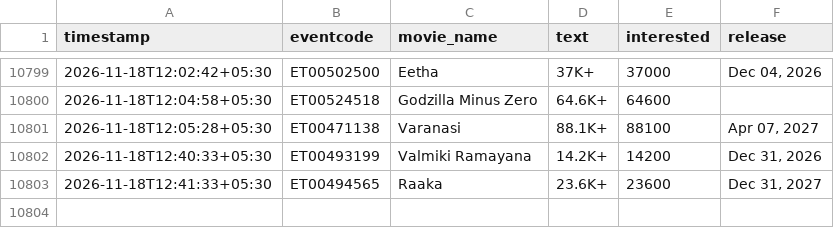
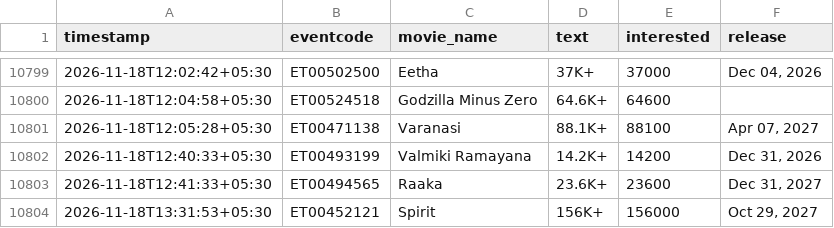
Before and after one commit to Venkyiiit756/hyd-movie-trends, a CSV file: data/interest.csv, drawn as a sheet; only a part is shown, gaps mark what is left out; the diff names each change by its address in the sheet, - before the commit and + after, or states it on an @@ line.

```diff
--- a/data/interest.csv
+++ b/data/interest.csv
+row 10804: 2026-11-18T13:31:53+05:30 | ET00452121 | Spirit | 156K+ | 156000 | Oct 29, 2027
```
Also changed, not shown: history/avengers-doomsday-msinfinity-vsn-3d.csv, history/om-operation-mole-telugu.csv, 13 other files.
